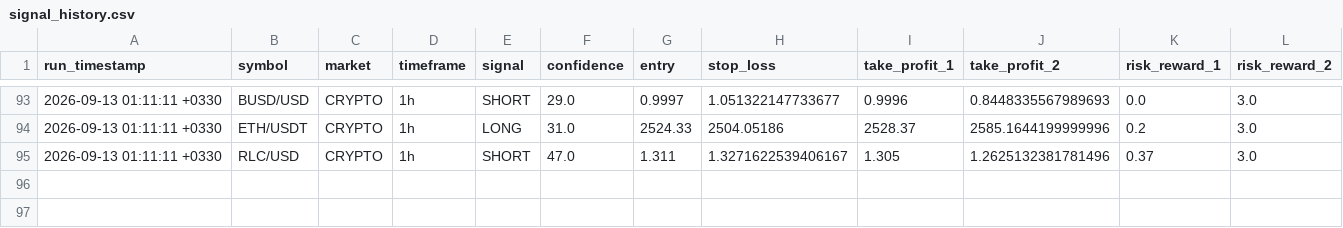
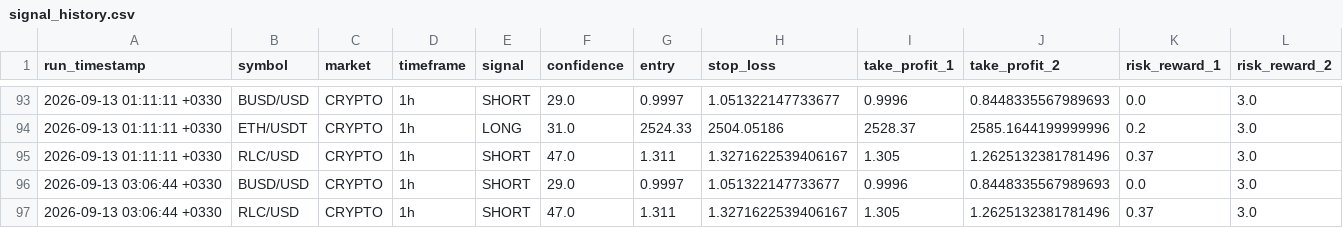
Before and after one commit to arshiya9113/crypto-gold-bot, a CSV file: signal_history.csv, drawn as a sheet; only a part is shown, gaps mark what is left out; the diff names each change by its address in the sheet, - before the commit and + after, or states it on an @@ line.

Commit message:
chore: update signal history [skip ci]

```diff
--- a/signal_history.csv
+++ b/signal_history.csv
+row 96: 2026-09-13 03:06:44 +0330 | BUSD/USD | CRYPTO | 1h | SHORT | 29.0 | 0.9997 | 1.051322147733677 | 0.9996 | 0.8448335567989693 | 0.0 | 3.0
+row 97: 2026-09-13 03:06:44 +0330 | RLC/USD | CRYPTO | 1h | SHORT | 47.0 | 1.311 | 1.3271622539406167 | 1.305 | 1.2625132381781496 | 0.37 | 3.0
```
